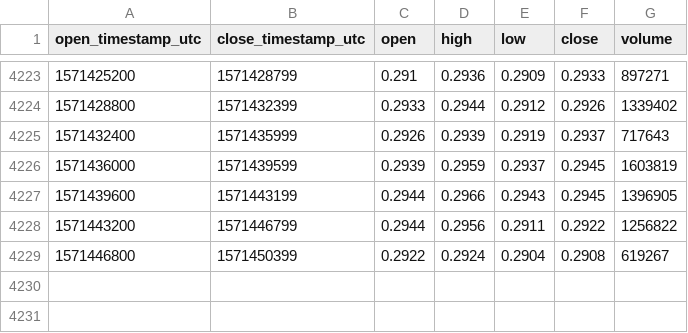
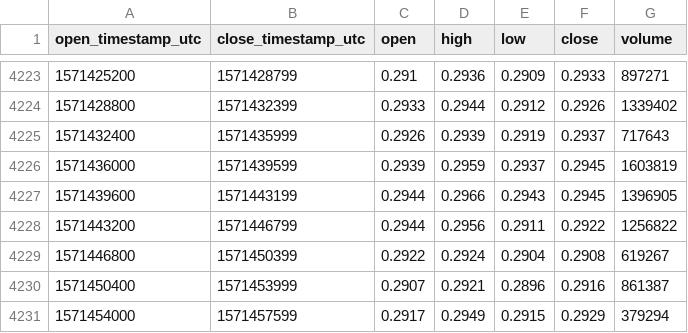
Before and after one commit to cryptobigbro/coinbasepro-XRP-USD, a CSV file: coinbasepro-XRP-USD-1h.csv, drawn as a sheet; only a part is shown, gaps mark what is left out; the diff names each change by its address in the sheet, - before the commit and + after, or states it on an @@ line.

Commit message:
Update OHLCV data.

```diff
--- a/coinbasepro-XRP-USD-1h.csv
+++ b/coinbasepro-XRP-USD-1h.csv
+row 4230: 1571450400 | 1571453999 | 0.2907 | 0.2921 | 0.2896 | 0.2916 | 861387
+row 4231: 1571454000 | 1571457599 | 0.2917 | 0.2949 | 0.2915 | 0.2929 | 379294
```
